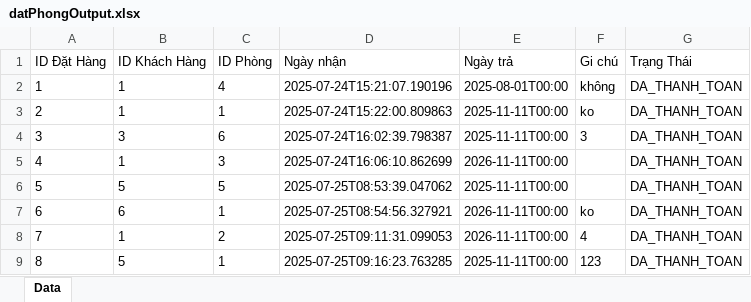
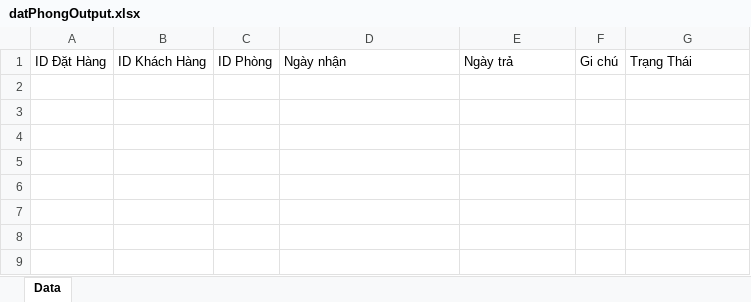
Before and after one commit to maboyzz/Hotel-Manager, an Excel workbook: dulieu/datPhongOutput.xlsx, sheet Data, drawn as a sheet; values as stored, in another font and other column widths than the file's, no borders; the diff names each change by its address in the sheet, - before the commit and + after, or states it on an @@ line.

```diff
--- a/dulieu/datPhongOutput.xlsx (sheet Data)
+++ b/dulieu/datPhongOutput.xlsx (sheet Data)
-row 2: 1 | 1 | 4 | 2025-07-24T15:21:07.190196 | 2025-08-01T00:00 | không | DA_THANH_TOAN
-row 3: 2 | 1 | 1 | 2025-07-24T15:22:00.809863 | 2025-11-11T00:00 | ko | DA_THANH_TOAN
-row 4: 3 | 3 | 6 | 2025-07-24T16:02:39.798387 | 2025-11-11T00:00 | 3 | DA_THANH_TOAN
-row 5: 4 | 1 | 3 | 2025-07-24T16:06:10.862699 | 2026-11-11T00:00 |  | DA_THANH_TOAN
-row 6: 5 | 5 | 5 | 2025-07-25T08:53:39.047062 | 2025-11-11T00:00 |  | DA_THANH_TOAN
-row 7: 6 | 6 | 1 | 2025-07-25T08:54:56.327921 | 2026-11-11T00:00 | ko | DA_THANH_TOAN
-row 8: 7 | 1 | 2 | 2025-07-25T09:11:31.099053 | 2026-11-11T00:00 | 4 | DA_THANH_TOAN
-row 9: 8 | 5 | 1 | 2025-07-25T09:16:23.763285 | 2025-11-11T00:00 | 123 | DA_THANH_TOAN
```
Also changed, not shown: dulieu/khachHangOutput.xlsx, dulieu/phongOutput.xlsx, 8 other files.
